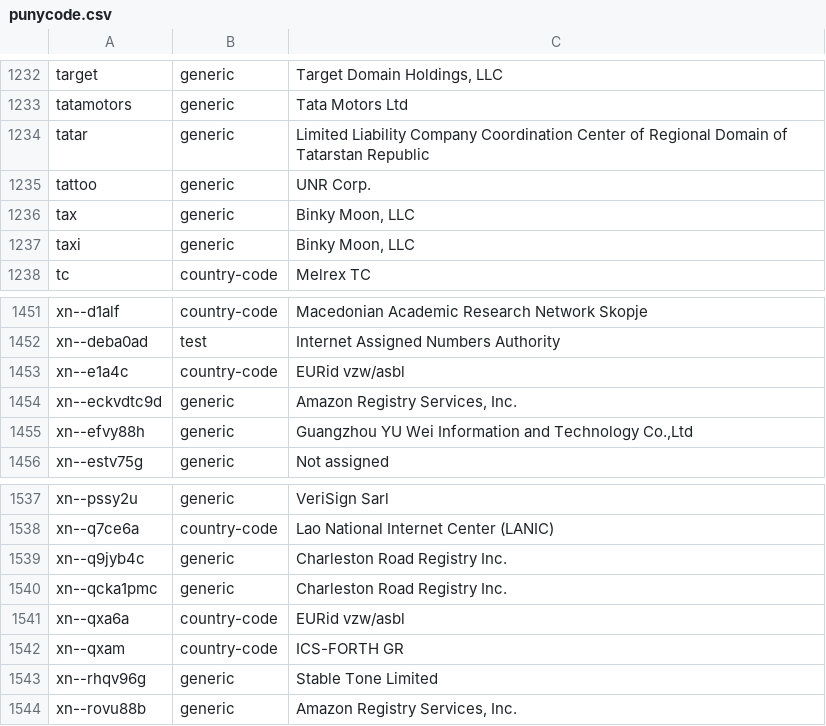
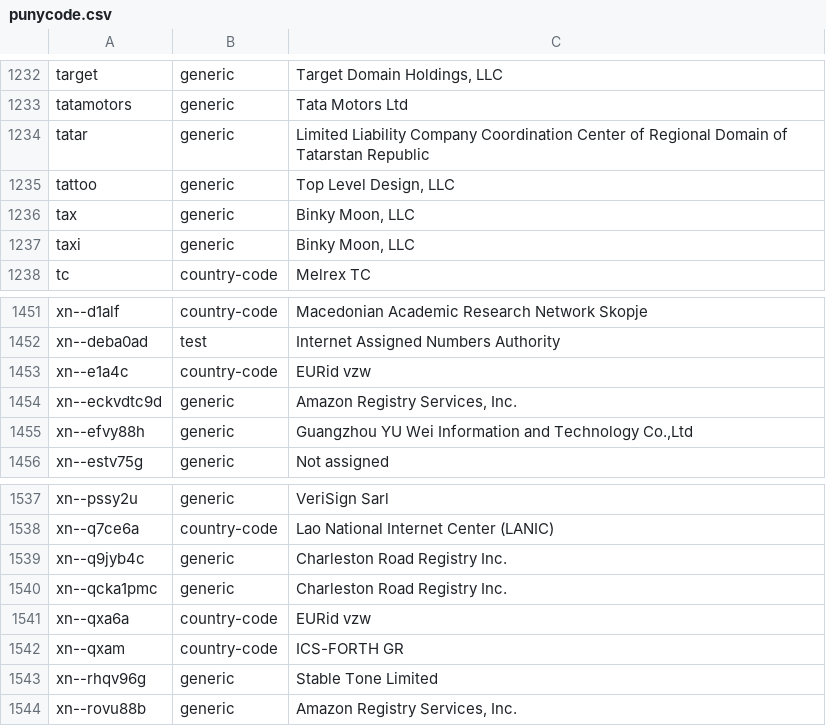
Before and after one commit to gh0stwizard/libeav, a CSV file: data/punycode.csv, drawn as a sheet; only a part is shown, gaps mark what is left out; the diff covers the shown part only.

```diff
--- a/data/punycode.csv
+++ b/data/punycode.csv
@@ -1234,3 +1234,3 @@
 "tatar","generic","Limited Liability Company Coordination Center of Regional Domain of Tatarstan Republic"
-"tattoo","generic","UNR Corp."
+"tattoo","generic","Top Level Design, LLC"
 "tax","generic","Binky Moon, LLC"
@@ -1452,3 +1452,3 @@
 "xn--deba0ad","test","Internet Assigned Numbers Authority"
-"xn--e1a4c","country-code","EURid vzw/asbl"
+"xn--e1a4c","country-code","EURid vzw"
 "xn--eckvdtc9d","generic","Amazon Registry Services, Inc."
@@ -1540,3 +1540,3 @@
 "xn--qcka1pmc","generic","Charleston Road Registry Inc."
-"xn--qxa6a","country-code","EURid vzw/asbl"
+"xn--qxa6a","country-code","EURid vzw"
 "xn--qxam","country-code","ICS-FORTH GR"
```
Also changed, not shown: 10 edited cells elsewhere in this file, data/raw.csv, 1 other file.
